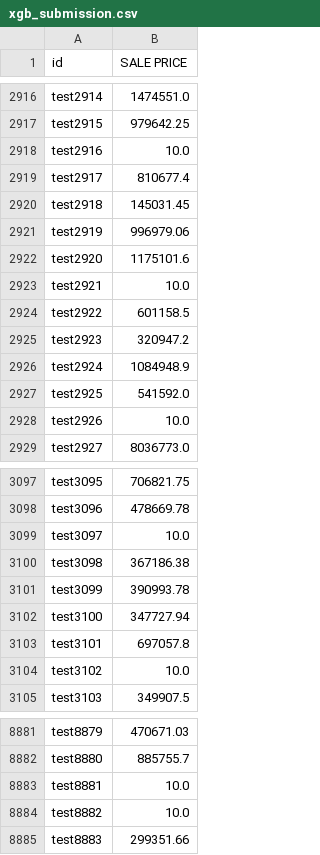
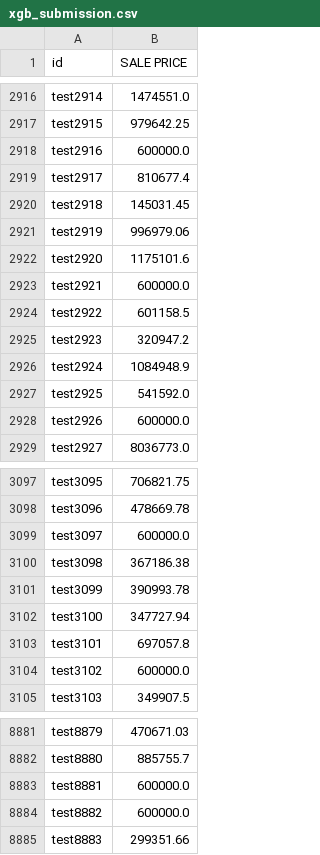
Before and after one commit to evilpegasus/Real-Estate-Price-Prediction, a CSV file: output/xgb_submission.csv, drawn as a sheet; only a part is shown, gaps mark what is left out; the diff covers the shown part only.

```diff
--- a/output/xgb_submission.csv
+++ b/output/xgb_submission.csv
@@ -2917,3 +2917,3 @@ test2914,1474551.0
 test2915,979642.25
-test2916,10.0
+test2916,600000.0
 test2917,810677.4
@@ -2922,3 +2922,3 @@ test2919,996979.06
 test2920,1175101.6
-test2921,10.0
+test2921,600000.0
 test2922,601158.5
@@ -2927,3 +2927,3 @@ test2924,1084948.9
 test2925,541592.0
-test2926,10.0
+test2926,600000.0
 test2927,8036773.0
@@ -3098,3 +3098,3 @@ test3095,706821.75
 test3096,478669.78
-test3097,10.0
+test3097,600000.0
 test3098,367186.38
@@ -3103,3 +3103,3 @@ test3100,347727.94
 test3101,697057.8
-test3102,10.0
+test3102,600000.0
 test3103,349907.5
@@ -8882,4 +8882,4 @@ test8879,470671.03
 test8880,885755.7
-test8881,10.0
-test8882,10.0
+test8881,600000.0
+test8882,600000.0
 test8883,299351.66
```
Also changed, not shown: 103 edited cells elsewhere in this file, 1 other file.
